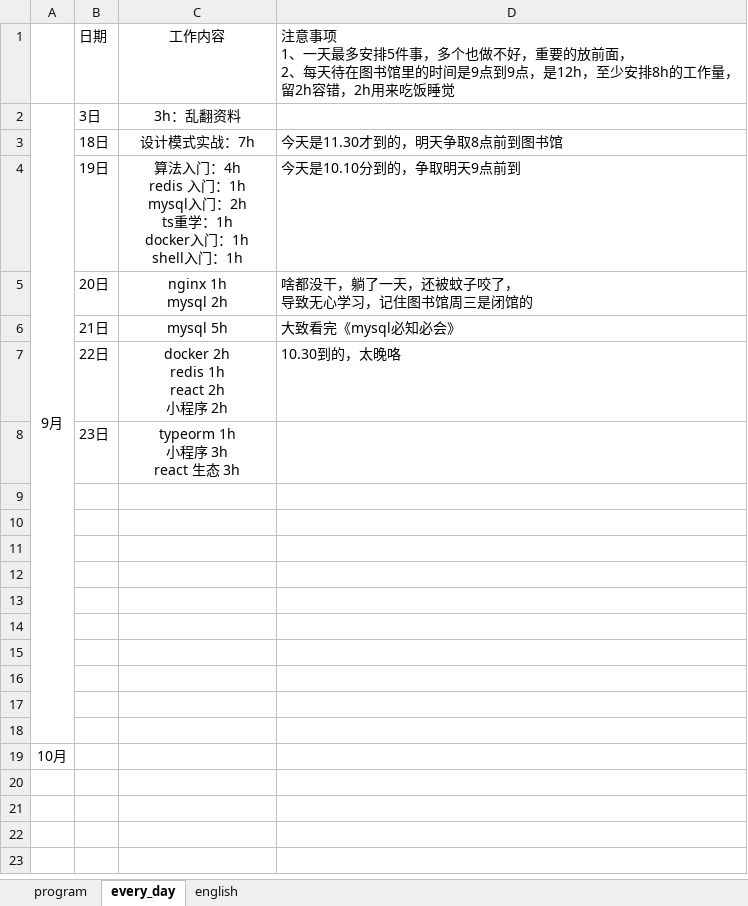
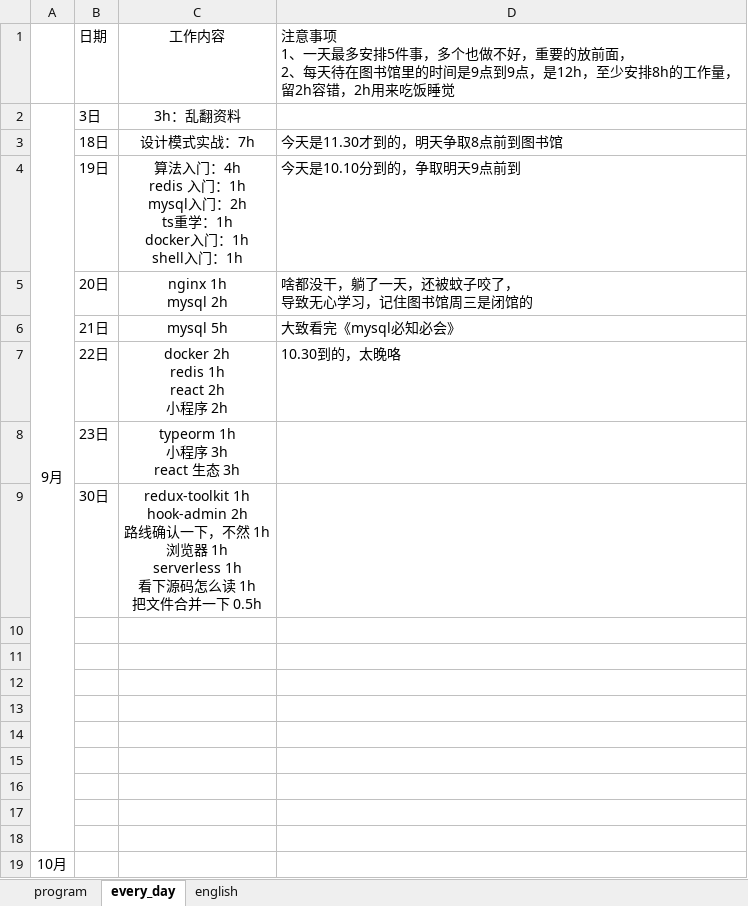
Before and after one commit to CODER-ZHM1997/FE-blogs, an Excel workbook: tasks.xlsx, sheet every_day, drawn as a sheet; values as stored, in another font and other column widths than the file's, no borders; ↵ is a line break in a cell; the diff names each change by its address in the sheet, - before the commit and + after, or states it on an @@ line.

```diff
--- a/tasks.xlsx (sheet every_day)
+++ b/tasks.xlsx (sheet every_day)
-row 9: (empty)
+row 9:  | 30日 | redux-toolkit 1h ↵ hook-admin 2h ↵ 路线确认一下，不然 1h ↵ 浏览器 1h ↵ serverless 1h ↵ 看下源码怎么读 1h ↵ 把文件合并一下 0.5h
```
Also changed, not shown: sheet program, 12 other files.
